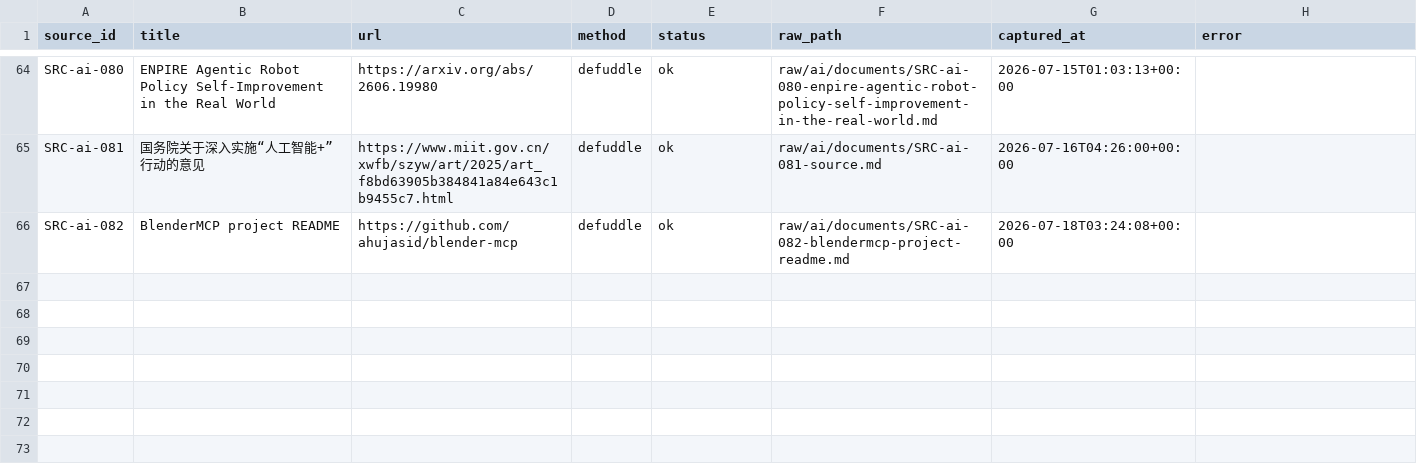
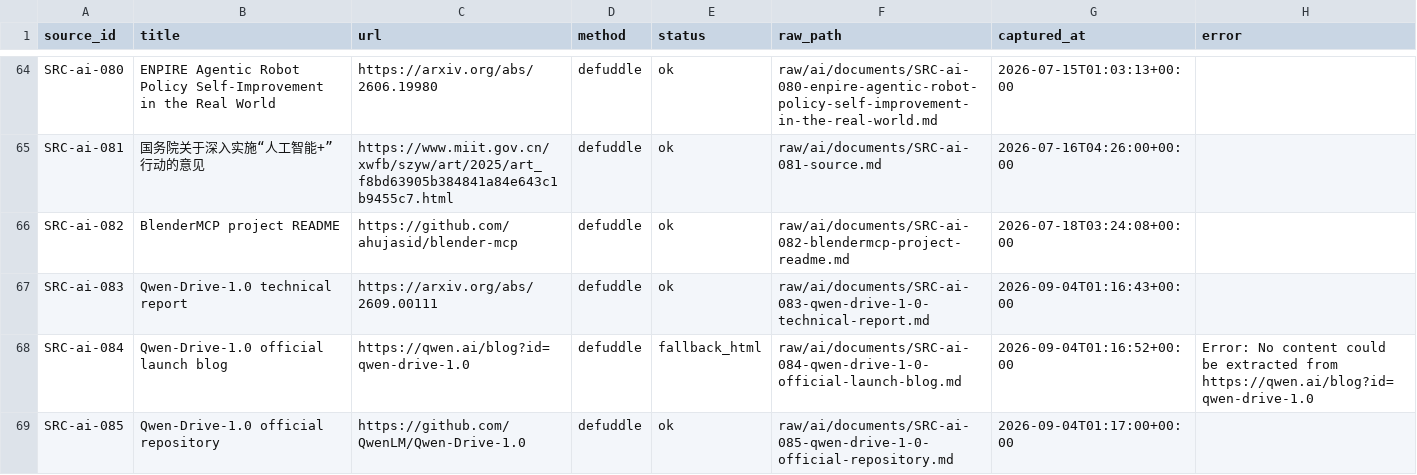
Before and after one commit to terryma2024/industry_analysis, a CSV file: raw/ai/documents/source_capture_manifest.csv, drawn as a sheet; only a part is shown, gaps mark what is left out.

```diff
--- a/raw/ai/documents/source_capture_manifest.csv
+++ b/raw/ai/documents/source_capture_manifest.csv
@@ -66 +66,4 @@ SRC-ai-081,国务院关于深入实施“人工智能+”行动的意见,https:/
 SRC-ai-082,BlenderMCP project README,https://github.com/ahujasid/blender-mcp,defuddle,ok,raw/ai/documents/SRC-ai-082-blendermcp-project-readme.md,2026-07-18T03:24:08+00:00,
+SRC-ai-083,Qwen-Drive-1.0 technical report,https://arxiv.org/abs/2609.00111,defuddle,ok,raw/ai/documents/SRC-ai-083-qwen-drive-1-0-technical-report.md,2026-09-04T01:16:43+00:00,
+SRC-ai-084,Qwen-Drive-1.0 official launch blog,https://qwen.ai/blog?id=qwen-drive-1.0,defuddle,fallback_html,raw/ai/documents/SRC-ai-084-qwen-drive-1-0-official-launch-blog.md,2026-09-04T01:16:52+00:00,Error: No content could be extracted from https://qwen.ai/blog?id=qwen-drive-1.0
+SRC-ai-085,Qwen-Drive-1.0 official repository,https://github.com/QwenLM/Qwen-Drive-1.0,defuddle,ok,raw/ai/documents/SRC-ai-085-qwen-drive-1-0-official-repository.md,2026-09-04T01:17:00+00:00,
```
Also changed, not shown: knowledge/ai/sources.csv, 11 other files.
